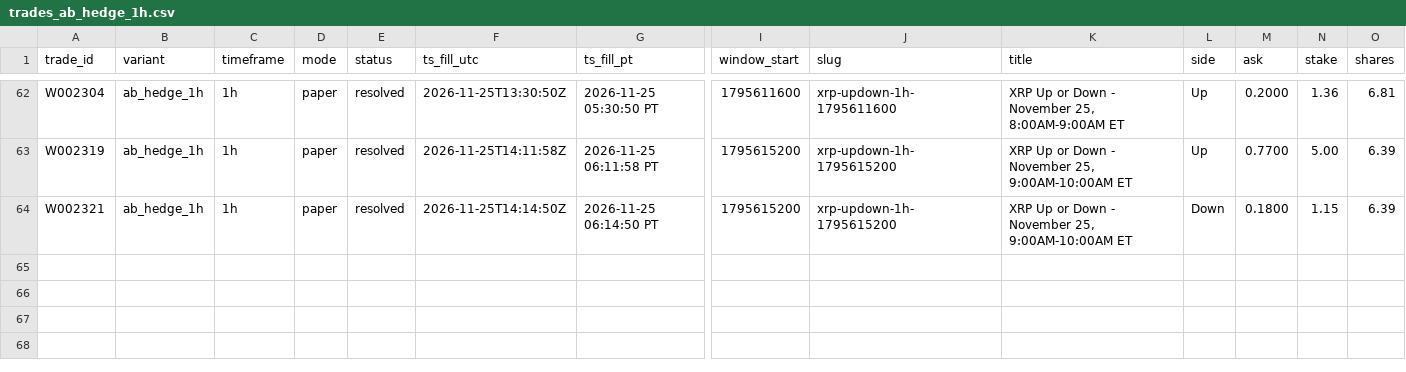
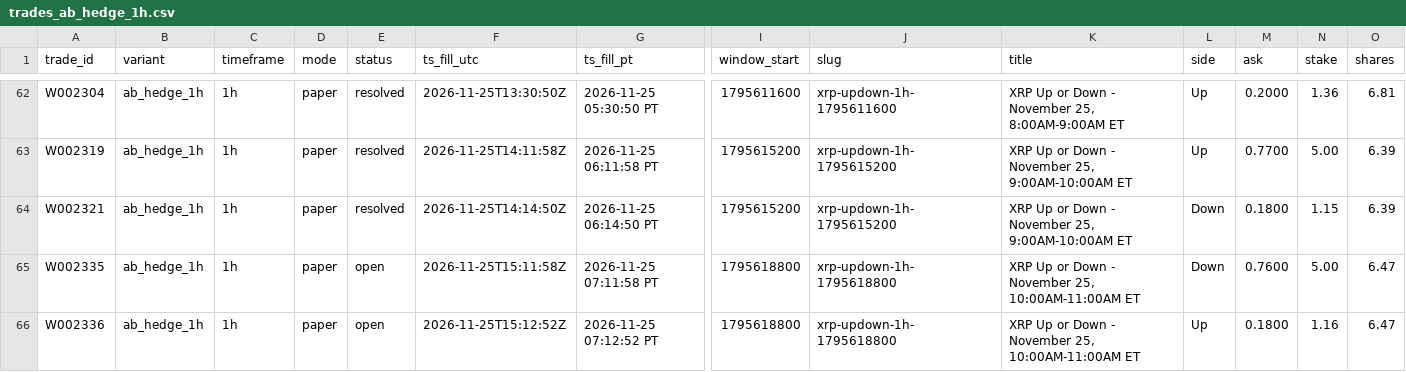
Before and after one commit to michaeldeuchar-dotcom/xrp-paper-bot, a CSV file: data/week2/trades_ab_hedge_1h.csv, drawn as a sheet; only a part is shown, gaps mark what is left out; rows hold the shown columns only; the diff names each change by its address in the sheet, - before the commit and + after, or states it on an @@ line.

```diff
--- a/data/week2/trades_ab_hedge_1h.csv
+++ b/data/week2/trades_ab_hedge_1h.csv
+row 65: W002335 | ab_hedge_1h | 1h | paper | open | 2026-11-25T15:11:58Z | 2026-11-25 07:11:58 PT | 1795618800 | xrp-updown-1h-1795618800 | XRP Up or Down - November 25, 10:00AM-11:00AM ET | Down | 0.7600 | 5.00 | 6.47
+row 66: W002336 | ab_hedge_1h | 1h | paper | open | 2026-11-25T15:12:52Z | 2026-11-25 07:12:52 PT | 1795618800 | xrp-updown-1h-1795618800 | XRP Up or Down - November 25, 10:00AM-11:00AM ET | Up | 0.1800 | 1.16 | 6.47
```
Also changed, not shown: data/week2/decisions_tail.csv, data/week2/trades_control.csv, 6 other files.
